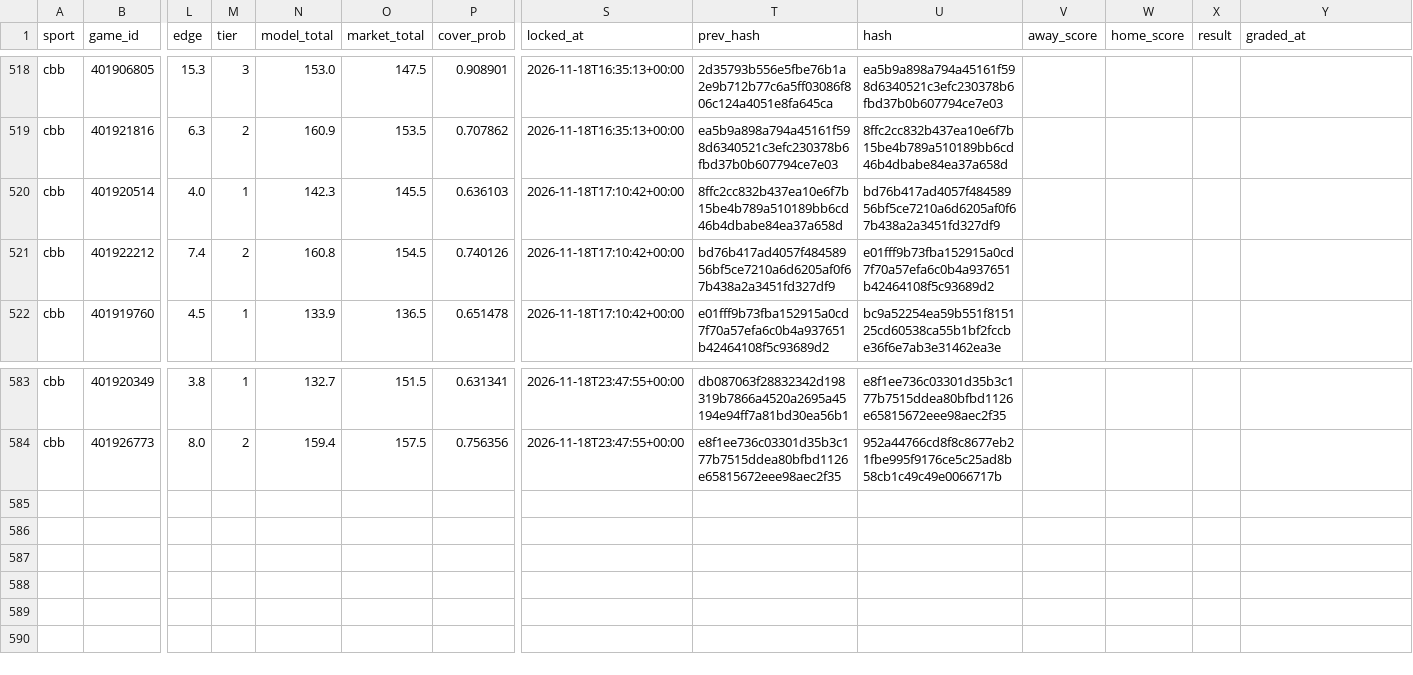
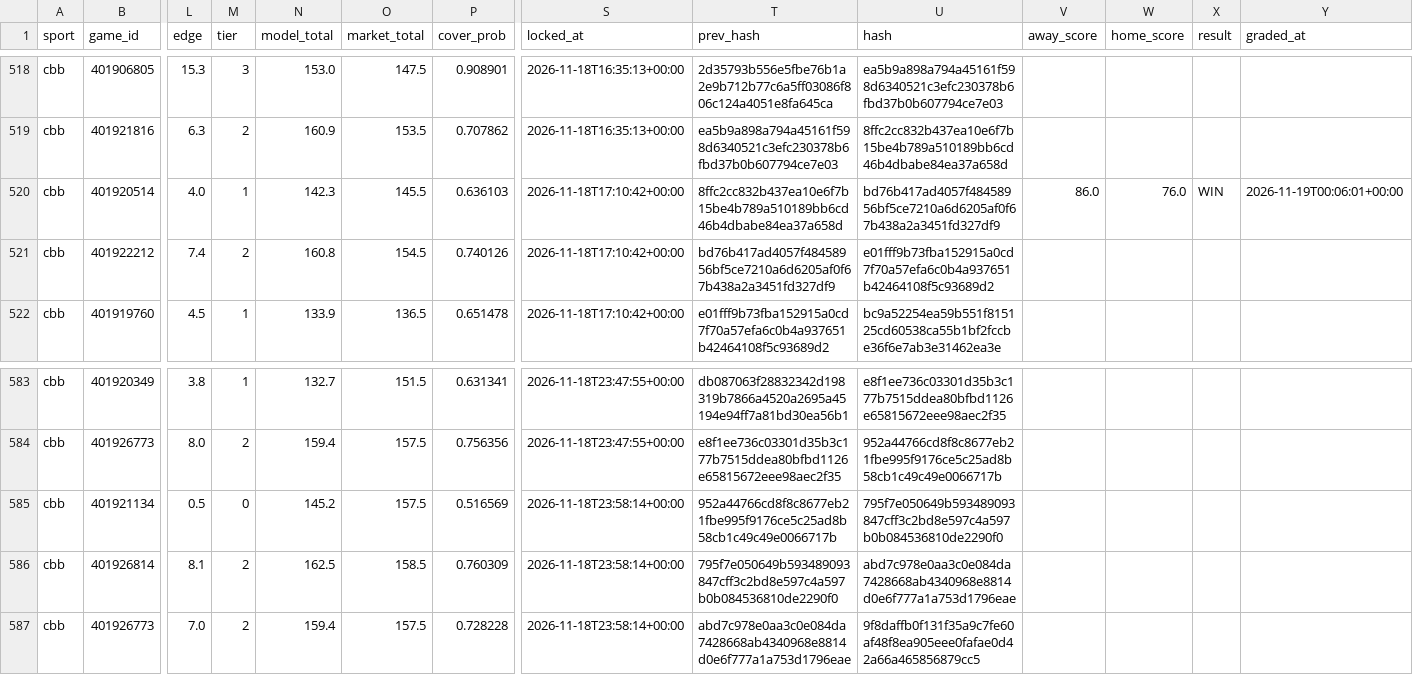
Before and after one commit to Seed808/theesness-data, a CSV file: model/ledger/cbb_locks.csv, drawn as a sheet; only a part is shown, gaps mark what is left out; rows hold the shown columns only; the diff names each change by its address in the sheet, - before the commit and + after, or states it on an @@ line.

Commit message:
picks: 2026-11-19T00:07Z

```diff
--- a/model/ledger/cbb_locks.csv
+++ b/model/ledger/cbb_locks.csv
-V520 (away_score): (empty)
+V520 (away_score): 86.0
-W520 (home_score): (empty)
+W520 (home_score): 76.0
-X520 (result): (empty)
+X520 (result): WIN
-Y520 (graded_at): (empty)
+Y520 (graded_at): 2026-11-19T00:06:01+00:00
+row 585: cbb | 401921134 | 0.5 | 0 | 145.2 | 157.5 | 0.516569 | 2026-11-18T23:58:14+00:00 | 952a44766cd8f8c8677eb21fbe995f9176ce5c25ad8b58cb1c49c49e0066717b | 795f7e050649b593489093847cff3c2bd8e597c4a597b0b084536810de2290f0
+row 586: cbb | 401926814 | 8.1 | 2 | 162.5 | 158.5 | 0.760309 | 2026-11-18T23:58:14+00:00 | 795f7e050649b593489093847cff3c2bd8e597c4a597b0b084536810de2290f0 | abd7c978e0aa3c0e084da7428668ab4340968e8814d0e6f777a1a753d1796eae
+row 587: cbb | 401926773 | 7.0 | 2 | 159.4 | 157.5 | 0.728228 | 2026-11-18T23:58:14+00:00 | abd7c978e0aa3c0e084da7428668ab4340968e8814d0e6f777a1a753d1796eae | 9f8daffb0f131f35a9c7fe60af48f8ea905eee0fafae0d42a66a465856879cc5
```
Also changed, not shown: model/ledger/cbb_locks_voids.csv, model/ledger/firstline_cbb.csv, 43 other files.
